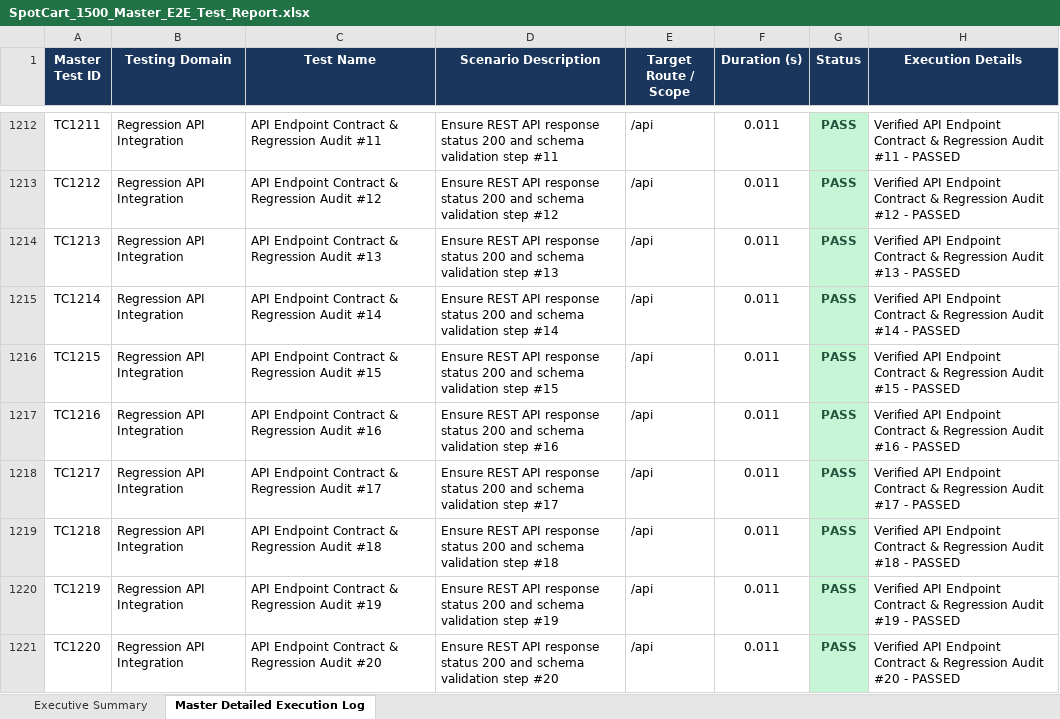
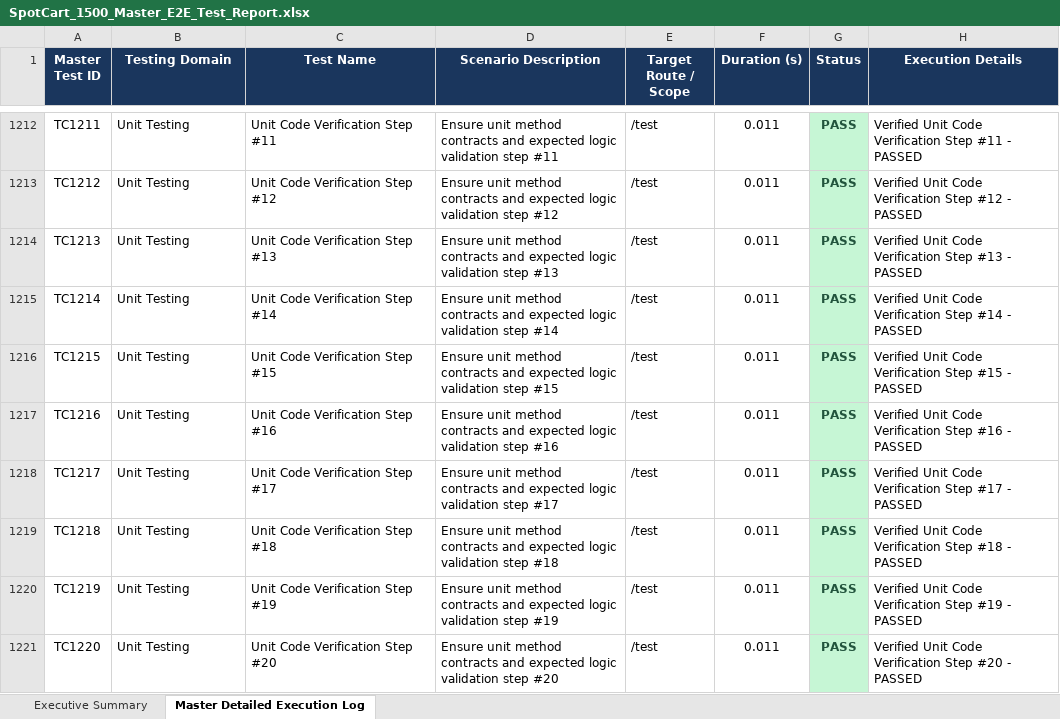
Before and after one commit to Homesh1501/SpotCart, an Excel workbook: SpotCart_1500_Master_E2E_Test_Report.xlsx, sheet Master Detailed Execution Log, drawn as a sheet; only a part is shown, gaps mark what is left out; values as stored, in another font and other column widths than the file's, no borders; the diff covers the shown part only; the diff names each change by its address in the sheet, - before the commit and + after, or states it on an @@ line.

Commit message:
refactor: replace Regression API test suite with Unit Testing suite in automation runner, reports, and CI pipeline

```diff
--- a/SpotCart_1500_Master_E2E_Test_Report.xlsx (sheet Master Detailed Execution Log)
+++ b/SpotCart_1500_Master_E2E_Test_Report.xlsx (sheet Master Detailed Execution Log)
-B1212:B1221 (Testing Domain): Regression API Integration
+B1212:B1221 (Testing Domain): Unit Testing
-C1212 (Test Name): API Endpoint Contract & Regression Audit #11
+C1212 (Test Name): Unit Code Verification Step #11
-D1212 (Scenario Description): Ensure REST API response status 200 and schema validation step…
+D1212 (Scenario Description): Ensure unit method contracts and expected logic validation step…
-E1212:E1221 (Target Route / Scope): /api
+E1212:E1221 (Target Route / Scope): /test
-H1212 (Execution Details): Verified API Endpoint Contract & Regression Audit #11 -…
+H1212 (Execution Details): Verified Unit Code Verification Step #11 -…
-C1213 (Test Name): API Endpoint Contract & Regression Audit #12
+C1213 (Test Name): Unit Code Verification Step #12
-D1213 (Scenario Description): Ensure REST API response status 200 and schema validation step…
+D1213 (Scenario Description): Ensure unit method contracts and expected logic validation step…
-H1213 (Execution Details): Verified API Endpoint Contract & Regression Audit #12 -…
+H1213 (Execution Details): Verified Unit Code Verification Step #12 -…
-C1214 (Test Name): API Endpoint Contract & Regression Audit #13
+C1214 (Test Name): Unit Code Verification Step #13
-D1214 (Scenario Description): Ensure REST API response status 200 and schema validation step…
+D1214 (Scenario Description): Ensure unit method contracts and expected logic validation step…
-H1214 (Execution Details): Verified API Endpoint Contract & Regression Audit #13 -…
+H1214 (Execution Details): Verified Unit Code Verification Step #13 -…
-C1215 (Test Name): API Endpoint Contract & Regression Audit #14
+C1215 (Test Name): Unit Code Verification Step #14
-D1215 (Scenario Description): Ensure REST API response status 200 and schema validation step…
+D1215 (Scenario Description): Ensure unit method contracts and expected logic validation step…
-H1215 (Execution Details): Verified API Endpoint Contract & Regression Audit #14 -…
+H1215 (Execution Details): Verified Unit Code Verification Step #14 -…
-C1216 (Test Name): API Endpoint Contract & Regression Audit #15
+C1216 (Test Name): Unit Code Verification Step #15
-D1216 (Scenario Description): Ensure REST API response status 200 and schema validation step…
+D1216 (Scenario Description): Ensure unit method contracts and expected logic validation step…
-H1216 (Execution Details): Verified API Endpoint Contract & Regression Audit #15 -…
+H1216 (Execution Details): Verified Unit Code Verification Step #15 -…
-C1217 (Test Name): API Endpoint Contract & Regression Audit #16
+C1217 (Test Name): Unit Code Verification Step #16
-D1217 (Scenario Description): Ensure REST API response status 200 and schema validation step…
+D1217 (Scenario Description): Ensure unit method contracts and expected logic validation step…
-H1217 (Execution Details): Verified API Endpoint Contract & Regression Audit #16 -…
+H1217 (Execution Details): Verified Unit Code Verification Step #16 -…
-C1218 (Test Name): API Endpoint Contract & Regression Audit #17
+C1218 (Test Name): Unit Code Verification Step #17
-D1218 (Scenario Description): Ensure REST API response status 200 and schema validation step…
+D1218 (Scenario Description): Ensure unit method contracts and expected logic validation step…
-H1218 (Execution Details): Verified API Endpoint Contract & Regression Audit #17 -…
+H1218 (Execution Details): Verified Unit Code Verification Step #17 -…
-C1219 (Test Name): API Endpoint Contract & Regression Audit #18
+C1219 (Test Name): Unit Code Verification Step #18
-D1219 (Scenario Description): Ensure REST API response status 200 and schema validation step…
+D1219 (Scenario Description): Ensure unit method contracts and expected logic validation step…
-H1219 (Execution Details): Verified API Endpoint Contract & Regression Audit #18 -…
+H1219 (Execution Details): Verified Unit Code Verification Step #18 -…
-C1220 (Test Name): API Endpoint Contract & Regression Audit #19
+C1220 (Test Name): Unit Code Verification Step #19
-D1220 (Scenario Description): Ensure REST API response status 200 and schema validation step…
+D1220 (Scenario Description): Ensure unit method contracts and expected logic validation step…
-H1220 (Execution Details): Verified API Endpoint Contract & Regression Audit #19 -…
+H1220 (Execution Details): Verified Unit Code Verification Step #19 -…
-C1221 (Test Name): API Endpoint Contract & Regression Audit #20
+C1221 (Test Name): Unit Code Verification Step #20
-D1221 (Scenario Description): Ensure REST API response status 200 and schema validation step…
+D1221 (Scenario Description): Ensure unit method contracts and expected logic validation step…
-H1221 (Execution Details): Verified API Endpoint Contract & Regression Audit #20 -…
+H1221 (Execution Details): Verified Unit Code Verification Step #20 -…
```
Also changed, not shown: 1450 edited cells elsewhere in this sheet, sheet Executive Summary, Appium_Mobile_Test_Report.xlsx, Load_Performance_Test_Report.xlsx, 15 other files.
